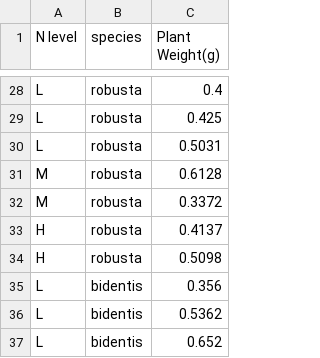
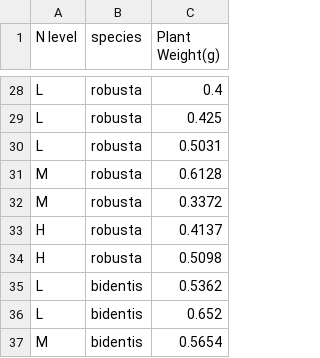
Before and after one commit to morten-pedersen/INFO284-individual-assignment, a CSV file: Flaveria_train.csv, drawn as a sheet; only a part is shown, gaps mark what is left out; the shorter side is filled out with more unchanged rows; the diff names each change by its address in the sheet, - before the commit and + after, or states it on an @@ line.

Commit message:
better train test split

```diff
--- a/Flaveria_train.csv
+++ b/Flaveria_train.csv
-row 35: L | bidentis | 0.356
```
Also changed, not shown: 2 other files.
